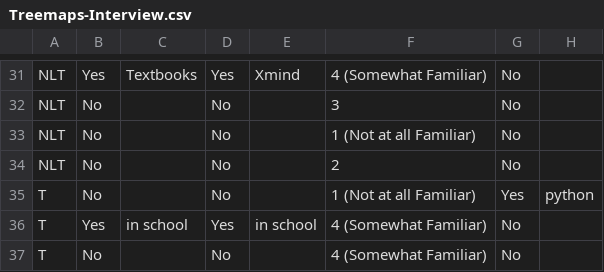
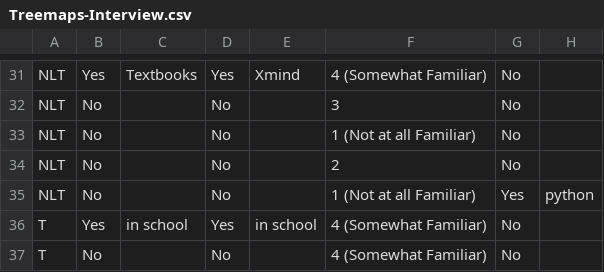
Before and after one commit to vis-graphics/treemaps-literacy, a CSV file: data/Treemaps-Interview.csv, drawn as a sheet; only a part is shown, gaps mark what is left out; the diff names each change by its address in the sheet, - before the commit and + after, or states it on an @@ line.

Commit message:
CSV's of all survey responses

```diff
--- a/data/Treemaps-Interview.csv
+++ b/data/Treemaps-Interview.csv
-A35: T
+A35: NLT
```
